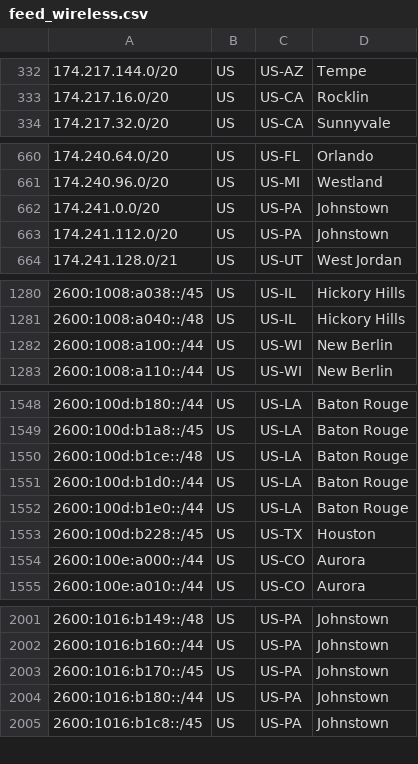
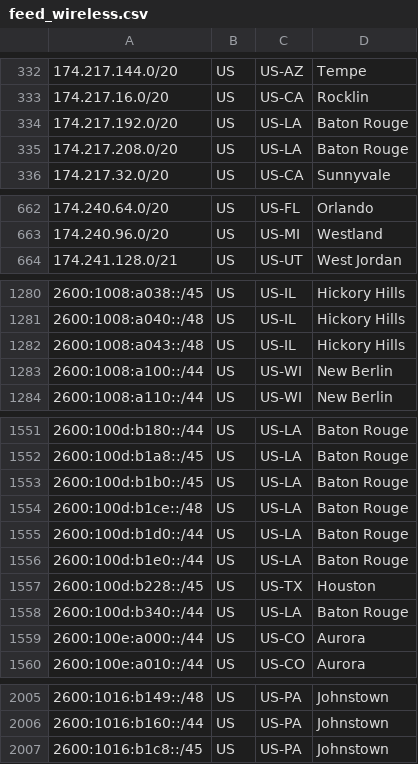
Before and after one commit to Verizon/verizon-geofeed, a CSV file: feed_wireless.csv, drawn as a sheet; only a part is shown, gaps mark what is left out; the diff covers the shown part only.

```diff
--- a/feed_wireless.csv
+++ b/feed_wireless.csv
@@ -333,2 +333,4 @@
 174.217.16.0/20,US,US-CA,Rocklin,
+174.217.192.0/20,US,US-LA,Baton Rouge,
+174.217.208.0/20,US,US-LA,Baton Rouge,
 174.217.32.0/20,US,US-CA,Sunnyvale,
@@ -661,4 +663,2 @@
 174.240.96.0/20,US,US-MI,Westland,
-174.241.0.0/20,US,US-PA,Johnstown,
-174.241.112.0/20,US,US-PA,Johnstown,
 174.241.128.0/21,US,US-UT,West Jordan,
@@ -1281,2 +1281,3 @@
 2600:1008:a040::/48,US,US-IL,Hickory Hills,
+2600:1008:a043::/48,US,US-IL,Hickory Hills,
 2600:1008:a100::/44,US,US-WI,New Berlin,
@@ -1549,2 +1552,3 @@
 2600:100d:b1a8::/45,US,US-LA,Baton Rouge,
+2600:100d:b1b0::/45,US,US-LA,Baton Rouge,
 2600:100d:b1ce::/48,US,US-LA,Baton Rouge,
@@ -1553,2 +1557,3 @@
 2600:100d:b228::/45,US,US-TX,Houston,
+2600:100d:b340::/44,US,US-LA,Baton Rouge,
 2600:100e:a000::/44,US,US-CO,Aurora,
@@ -2002,4 +2006,2 @@
 2600:1016:b160::/44,US,US-PA,Johnstown,
-2600:1016:b170::/45,US,US-PA,Johnstown,
-2600:1016:b180::/44,US,US-PA,Johnstown,
 2600:1016:b1c8::/45,US,US-PA,Johnstown,
```
Also changed, not shown: 5 added rows and 2 removed rows elsewhere in this file, feed_5Ghome.csv, 3 other files.
